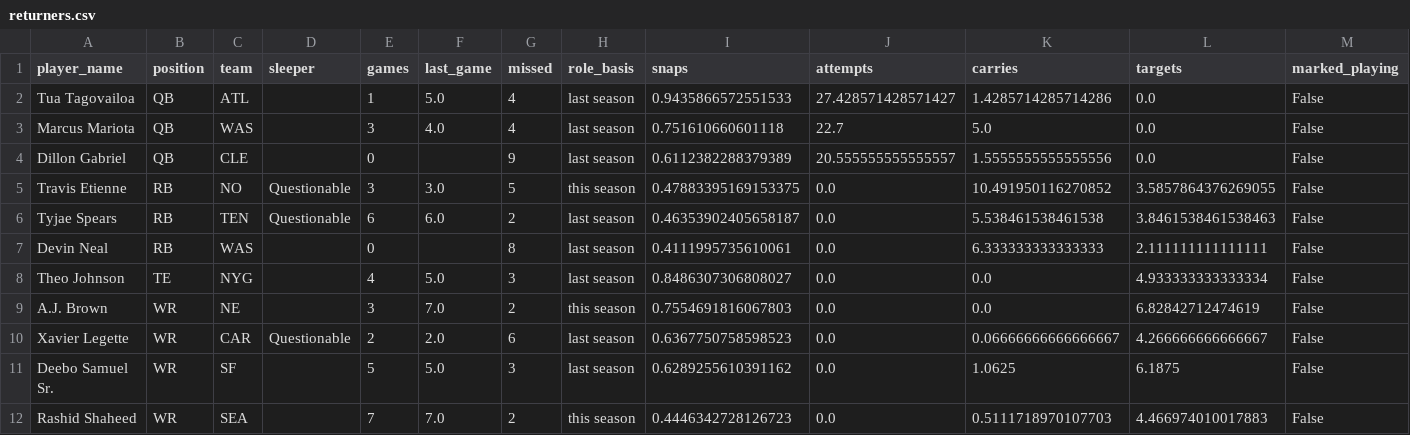
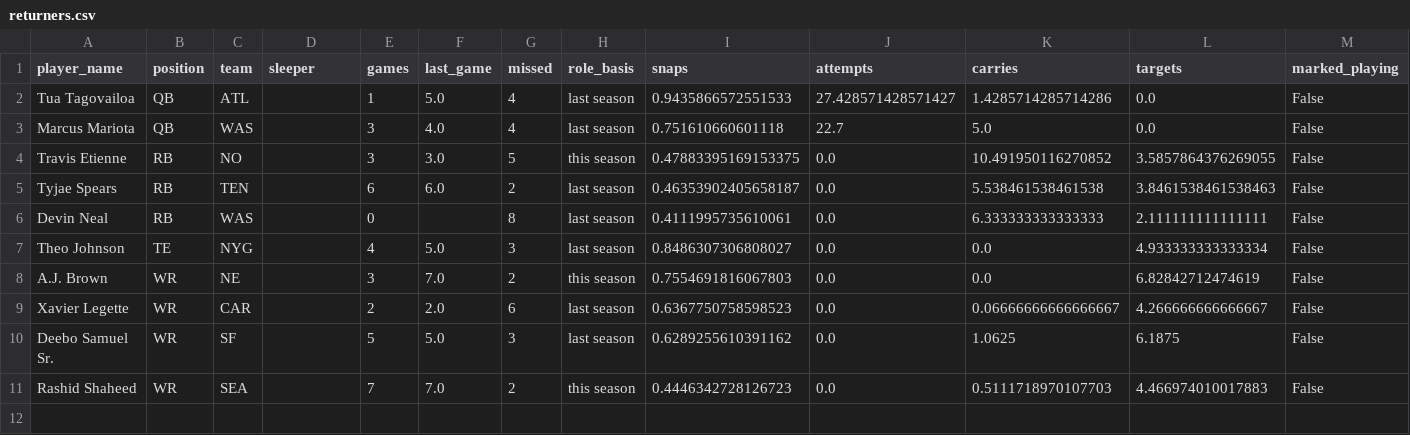
Before and after one commit to maditphillips/The-Delta-Duo, a CSV file: model/outputs/2026/week-10/returners.csv, drawn as a sheet.

```diff
--- a/model/outputs/2026/week-10/returners.csv
+++ b/model/outputs/2026/week-10/returners.csv
@@ -3,5 +3,4 @@ Tua Tagovailoa,QB,ATL,,1,5.0,4,last season,0.9435866572551533,27.428571428571427
 Marcus Mariota,QB,WAS,,3,4.0,4,last season,0.751610660601118,22.7,5.0,0.0,False
-Dillon Gabriel,QB,CLE,,0,,9,last season,0.6112382288379389,20.555555555555557,1.5555555555555556,0.0,False
-Travis Etienne,RB,NO,Questionable,3,3.0,5,this season,0.47883395169153375,0.0,10.491950116270852,3.5857864376269055,False
-Tyjae Spears,RB,TEN,Questionable,6,6.0,2,last season,0.46353902405658187,0.0,5.538461538461538,3.8461538461538463,False
+Travis Etienne,RB,NO,,3,3.0,5,this season,0.47883395169153375,0.0,10.491950116270852,3.5857864376269055,False
+Tyjae Spears,RB,TEN,,6,6.0,2,last season,0.46353902405658187,0.0,5.538461538461538,3.8461538461538463,False
 Devin Neal,RB,WAS,,0,,8,last season,0.4111995735610061,0.0,6.333333333333333,2.111111111111111,False
@@ -9,3 +8,3 @@ Theo Johnson,TE,NYG,,4,5.0,3,last season,0.8486307306808027,0.0,0.0,4.9333333333
 A.J. Brown,WR,NE,,3,7.0,2,this season,0.7554691816067803,0.0,0.0,6.82842712474619,False
-Xavier Legette,WR,CAR,Questionable,2,2.0,6,last season,0.6367750758598523,0.0,0.06666666666666667,4.266666666666667,False
+Xavier Legette,WR,CAR,,2,2.0,6,last season,0.6367750758598523,0.0,0.06666666666666667,4.266666666666667,False
 Deebo Samuel Sr.,WR,SF,,5,5.0,3,last season,0.6289255610391162,0.0,1.0625,6.1875,False
```
Also changed, not shown: model/data/role.csv, model/outputs/2026/week-10/rb_half_ppr_pool.csv, 15 other files.
